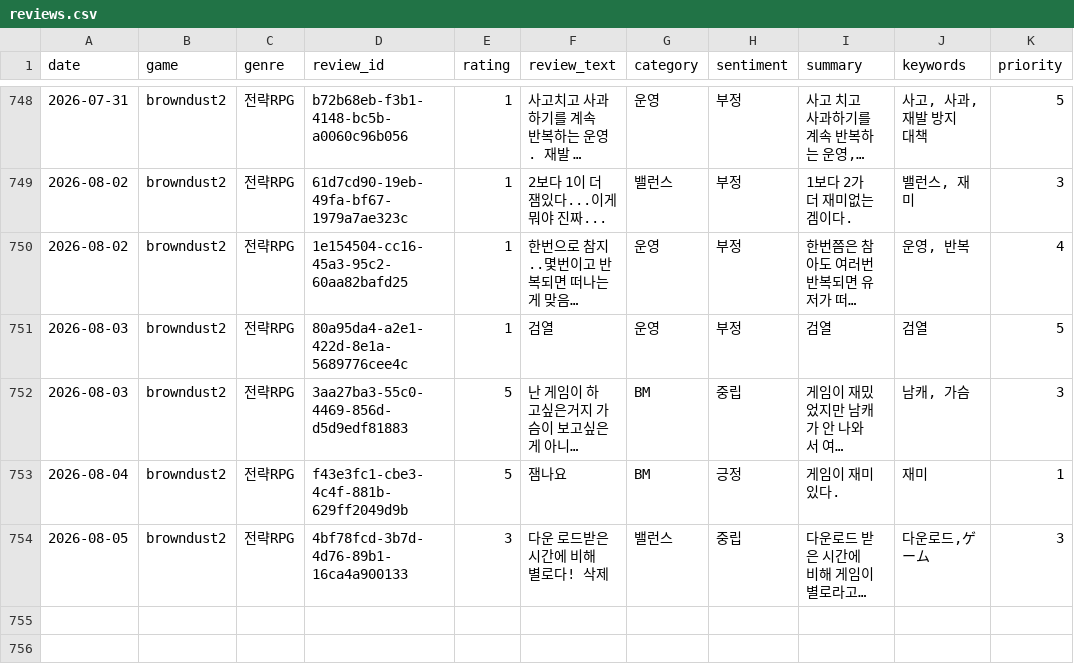
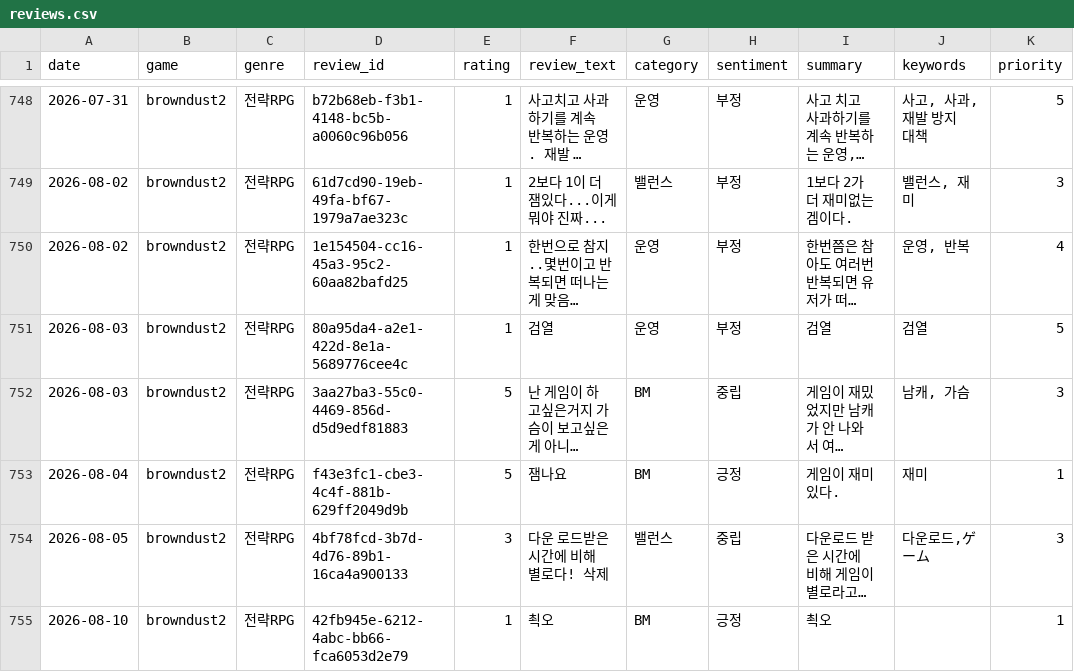
Before and after one commit to roid-eng/game-voc-analyzer, a CSV file: data/reviews.csv, drawn as a sheet; only a part is shown, gaps mark what is left out; long unchanged cells end in …; the diff names each change by its address in the sheet, - before the commit and + after, or states it on an @@ line.

```diff
--- a/data/reviews.csv
+++ b/data/reviews.csv
+row 755: 2026-08-10 | browndust2 | 전략RPG | 42fb945e-6212-4abc-bb66-fca6053d2e79 | 1 | 쵝오 | BM | 긍정 | 쵝오 |  | 1
```
Also changed, not shown: 1 other file.
